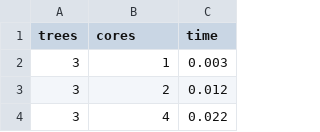
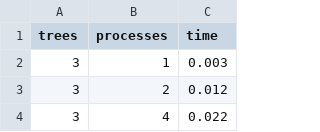
Before and after one commit to pbalaguer19/hpc-project-2018, a CSV file: results/MPI/bcast.csv, drawn as a sheet; only a part is shown.

```diff
--- a/results/MPI/bcast.csv
+++ b/results/MPI/bcast.csv
@@ -1,2 +1,2 @@
-trees,cores,time
+trees,processes,time
 3,1,0.003
```
Also changed, not shown: 1 other file.
